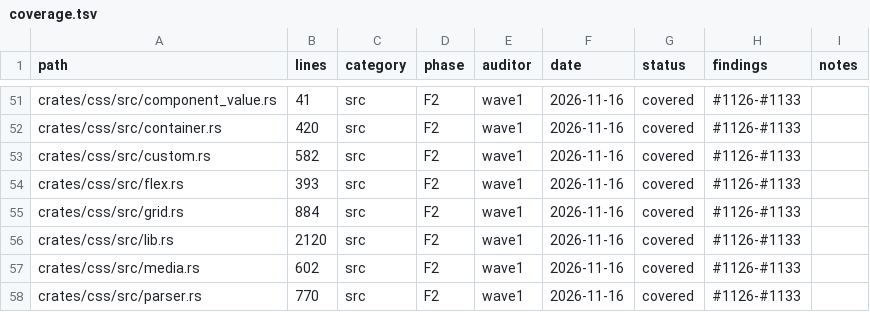
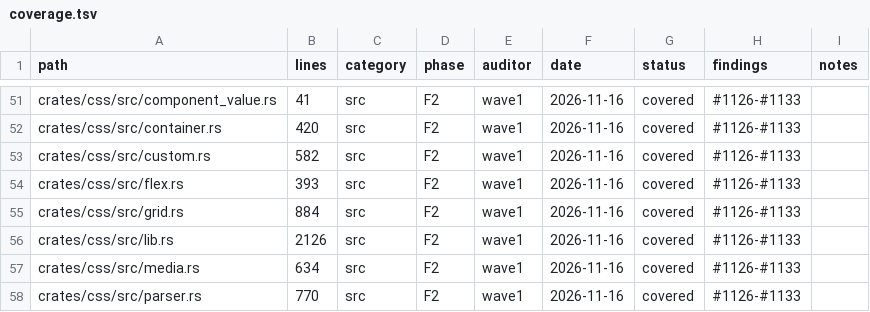
Before and after one commit to juanpimg/Megi, a TSV file: docs/audit/coverage.tsv, drawn as a sheet; only a part is shown, gaps mark what is left out; the diff covers the shown part only.

```diff
--- a/docs/audit/coverage.tsv
+++ b/docs/audit/coverage.tsv
@@ -55,4 +55,4 @@ crates/css/src/flex.rs	393	src	F2	wave1	2026-11-16	covered	#1126-#1133
 crates/css/src/grid.rs	884	src	F2	wave1	2026-11-16	covered	#1126-#1133	
-crates/css/src/lib.rs	2120	src	F2	wave1	2026-11-16	covered	#1126-#1133	
-crates/css/src/media.rs	602	src	F2	wave1	2026-11-16	covered	#1126-#1133	
+crates/css/src/lib.rs	2126	src	F2	wave1	2026-11-16	covered	#1126-#1133	
+crates/css/src/media.rs	634	src	F2	wave1	2026-11-16	covered	#1126-#1133	
 crates/css/src/parser.rs	770	src	F2	wave1	2026-11-16	covered	#1126-#1133	
```
Also changed, not shown: 1 added row and 19 edited cells elsewhere in this file, 1 other file.
